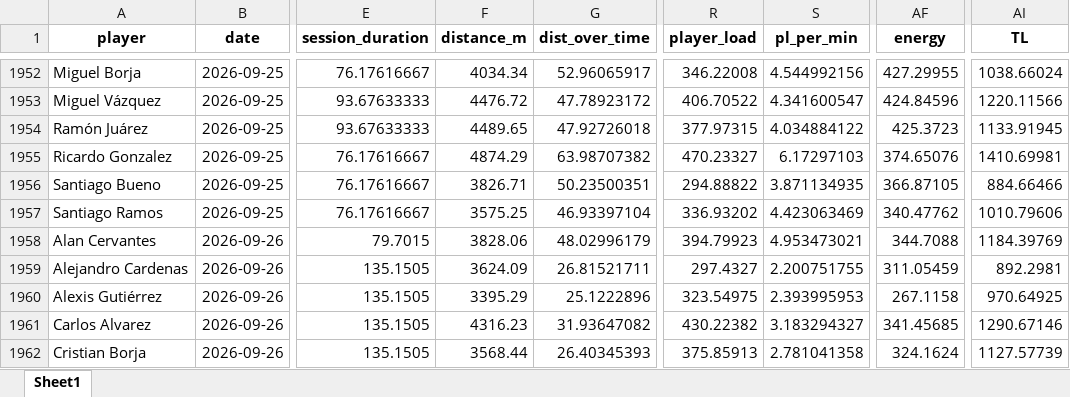
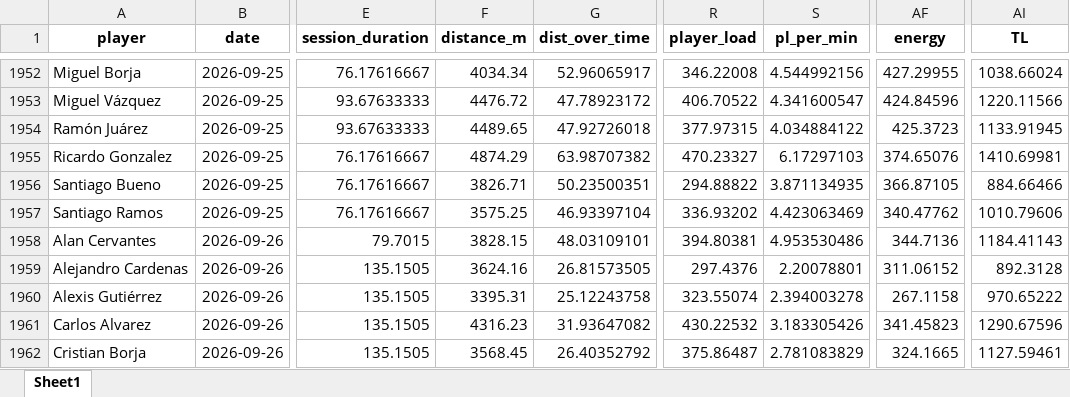
Before and after one commit to mr2293/club_america_dashboard, an Excel workbook: apps/cargas_fisicas_7/data/Sessions_micro01.xlsx, sheet Sheet1, drawn as a sheet; only a part is shown, gaps mark what is left out; values as stored, in another font and other column widths than the file's, no borders; the diff covers the shown part only; the diff names each change by its address in the sheet, - before the commit and + after, or states it on an @@ line.

```diff
--- a/apps/cargas_fisicas_7/data/Sessions_micro01.xlsx (sheet Sheet1)
+++ b/apps/cargas_fisicas_7/data/Sessions_micro01.xlsx (sheet Sheet1)
-F1958 (distance_m): 3828.06
+F1958 (distance_m): 3828.15
-G1958 (dist_over_time): 48.02996179
+G1958 (dist_over_time): 48.03109101
-R1958 (player_load): 394.79923
+R1958 (player_load): 394.80381
-S1958 (pl_per_min): 4.953473021
+S1958 (pl_per_min): 4.953530486
-AF1958 (energy): 344.7088
+AF1958 (energy): 344.7136
-AI1958 (TL): 1184.39769
+AI1958 (TL): 1184.41143
-F1959 (distance_m): 3624.09
+F1959 (distance_m): 3624.16
-G1959 (dist_over_time): 26.81521711
+G1959 (dist_over_time): 26.81573505
-R1959 (player_load): 297.4327
+R1959 (player_load): 297.4376
-S1959 (pl_per_min): 2.200751755
+S1959 (pl_per_min): 2.20078801
-AF1959 (energy): 311.05459
+AF1959 (energy): 311.06152
-AI1959 (TL): 892.2981
+AI1959 (TL): 892.3128
-F1960 (distance_m): 3395.29
+F1960 (distance_m): 3395.31
-G1960 (dist_over_time): 25.1222896
+G1960 (dist_over_time): 25.12243758
-R1960 (player_load): 323.54975
+R1960 (player_load): 323.55074
-S1960 (pl_per_min): 2.393995953
+S1960 (pl_per_min): 2.394003278
-AI1960 (TL): 970.64925
+AI1960 (TL): 970.65222
-R1961 (player_load): 430.22382
+R1961 (player_load): 430.22532
-S1961 (pl_per_min): 3.183294327
+S1961 (pl_per_min): 3.183305426
-AF1961 (energy): 341.45685
+AF1961 (energy): 341.45823
-AI1961 (TL): 1290.67146
+AI1961 (TL): 1290.67596
-F1962 (distance_m): 3568.44
+F1962 (distance_m): 3568.45
-G1962 (dist_over_time): 26.40345393
+G1962 (dist_over_time): 26.40352792
-R1962 (player_load): 375.85913
+R1962 (player_load): 375.86487
-S1962 (pl_per_min): 2.781041358
+S1962 (pl_per_min): 2.781083829
-AF1962 (energy): 324.1624
+AF1962 (energy): 324.1665
-AI1962 (TL): 1127.57739
+AI1962 (TL): 1127.59461
```
Also changed, not shown: 21 added rows and 90 edited cells elsewhere in this sheet, 2 other files.
